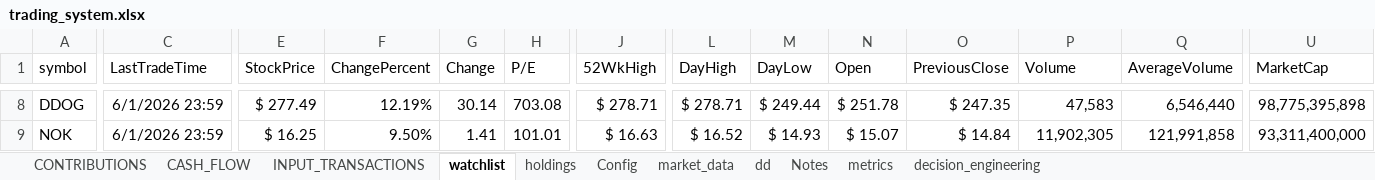
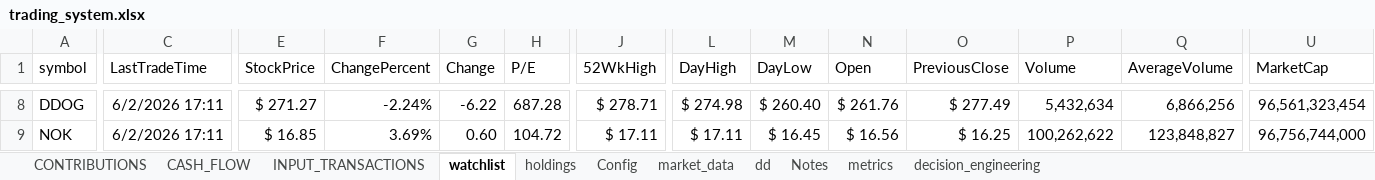
Before and after one commit to husainnatha/tradingsystem, an Excel workbook: dashboard/trading_system.xlsx, sheet watchlist, drawn as a sheet; only a part is shown, gaps mark what is left out; values as stored, in another font and other column widths than the file's, no borders; table styles not drawn; the diff covers the shown part only; the diff names each change by its address in the sheet, - before the commit and + after, or states it on an @@ line.

Commit message:
Integrate capital state into system pipeline and reporting

```diff
--- a/dashboard/trading_system.xlsx (sheet watchlist)
+++ b/dashboard/trading_system.xlsx (sheet watchlist)
-C8:C9 (LastTradeTime): 6/1/2026 23:59
+C8:C9 (LastTradeTime): 6/2/2026 17:11
-E8 (StockPrice): $ 277.49
+E8 (StockPrice): $ 271.27
-F8 (ChangePercent): 12.19%
+F8 (ChangePercent): -2.24%
-G8 (Change): 30.14
+G8 (Change): -6.22
-H8 (P/E): 703.08
+H8 (P/E): 687.28
-L8 (DayHigh): $ 278.71
+L8 (DayHigh): $ 274.98
-M8 (DayLow): $ 249.44
+M8 (DayLow): $ 260.40
-N8 (Open): $ 251.78
+N8 (Open): $ 261.76
-O8 (PreviousClose): $ 247.35
+O8 (PreviousClose): $ 277.49
-P8 (Volume): 47,583
+P8 (Volume): 5,432,634
-Q8 (AverageVolume): 6,546,440
+Q8 (AverageVolume): 6,866,256
-U8 (MarketCap): 98,775,395,898
+U8 (MarketCap): 96,561,323,454
-E9 (StockPrice): $ 16.25
+E9 (StockPrice): $ 16.85
-F9 (ChangePercent): 9.50%
+F9 (ChangePercent): 3.69%
-G9 (Change): 1.41
+G9 (Change): 0.60
-H9 (P/E): 101.01
+H9 (P/E): 104.72
-J9 (52WkHigh): $ 16.63
+J9 (52WkHigh): $ 17.11
-L9 (DayHigh): $ 16.52
+L9 (DayHigh): $ 17.11
-M9 (DayLow): $ 14.93
+M9 (DayLow): $ 16.45
-N9 (Open): $ 15.07
+N9 (Open): $ 16.56
-O9 (PreviousClose): $ 14.84
+O9 (PreviousClose): $ 16.25
-P9 (Volume): 11,902,305
+P9 (Volume): 100,262,622
-Q9 (AverageVolume): 121,991,858
+Q9 (AverageVolume): 123,848,827
-U9 (MarketCap): 93,311,400,000
+U9 (MarketCap): 96,756,744,000
```
Also changed, not shown: 993 edited cells elsewhere in this sheet, sheet holdings, hidden cells.
